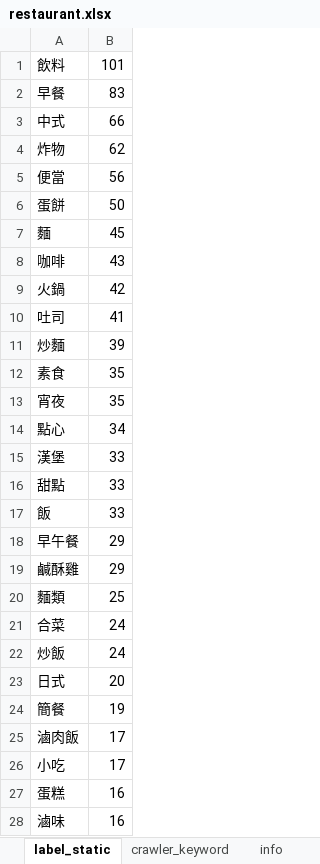
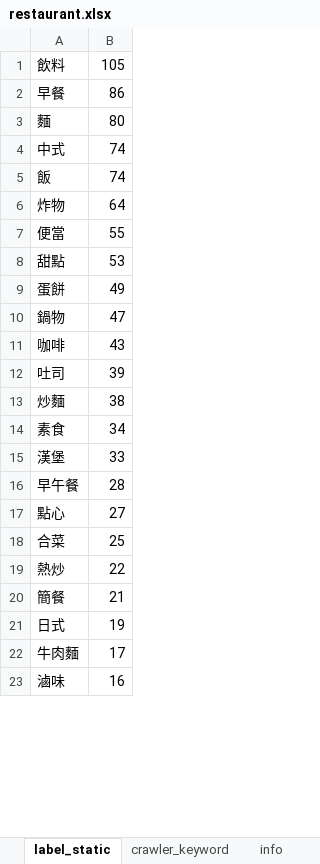
Before and after one commit to thisISyaxuan/what_should_i_eat, an Excel workbook: mySQL/restaurant.xlsx, sheet label_static, drawn as a sheet; only a part is shown; values as stored, in another font and other column widths than the file's, no borders; removed rows and columns are numbered as before the commit, all else as after; the diff covers the shown part only; the diff names each change by its address in the sheet, - before the commit and + after, or states it on an @@ line.

```diff
--- a/mySQL/restaurant.xlsx (sheet label_static)
+++ b/mySQL/restaurant.xlsx (sheet label_static)
-B1: 101
+B1: 105
-B2: 83
+B2: 86
+row 3: 麵 | 80
-B4: 66
+B4: 74
+row 5: 飯 | 74
-B6: 62
+B6: 64
-B7: 56
+B7: 55
+row 8: 甜點 | 53
-B9: 50
+B9: 49
-row 7: 麵 | 45
+row 10: 鍋物 | 47
-row 9: 火鍋 | 42
-B12: 41
+B12: 39
-B13: 39
+B13: 38
-B14: 35
+B14: 34
-row 13: 宵夜 | 35
-row 14: 點心 | 34
-row 16: 甜點 | 33
-row 17: 飯 | 33
-B16: 29
+B16: 28
-row 19: 鹹酥雞 | 29
-row 20: 麵類 | 25
+row 17: 點心 | 27
-B18: 24
+B18: 25
-row 22: 炒飯 | 24
-row 23: 日式 | 20
+row 19: 熱炒 | 22
-B20: 19
+B20: 21
+row 21: 日式 | 19
-A22: 滷肉飯
+A22: 牛肉麵
-row 26: 小吃 | 17
-row 27: 蛋糕 | 16
```
Also changed, not shown: 34 added rows, 141 removed rows and 42 edited cells elsewhere in this sheet, sheet info_ft_label, sheet info, other sheet tabs, 2 other files.
